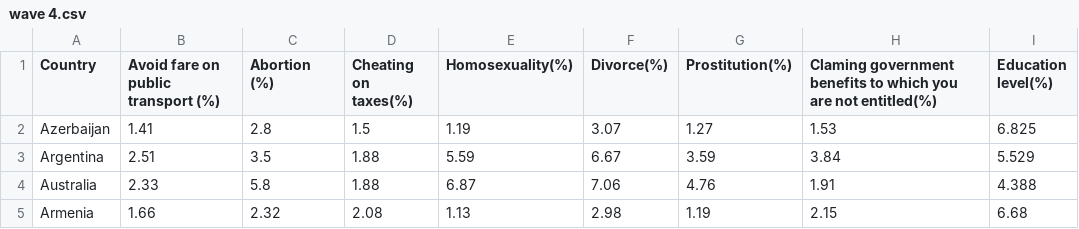
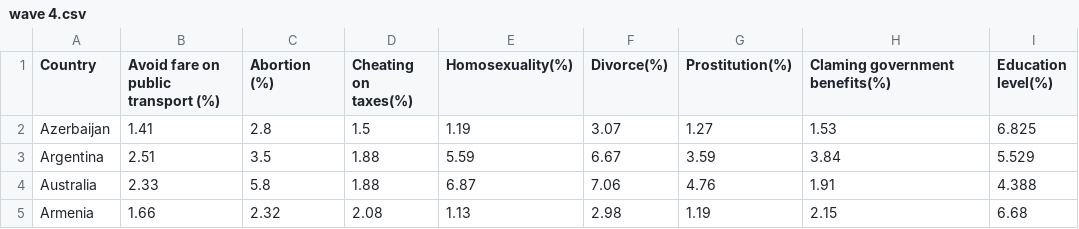
Before and after one commit to fkindahl/fkindahl.github.io, a CSV file: project2/wave 4.csv, drawn as a sheet; only a part is shown.

Commit message:
hej

```diff
--- a/project2/wave 4.csv
+++ b/project2/wave 4.csv
@@ -1,2 +1,2 @@
-Country,Avoid fare on public transport (%),Abortion (%),Cheating on taxes(%),Homosexuality(%),Divorce(%),Prostitution(%),Claming government benefits to which you are not entitled(%),Education level(%)
+Country,Avoid fare on public transport (%),Abortion (%),Cheating on taxes(%),Homosexuality(%),Divorce(%),Prostitution(%),Claming government benefits(%),Education level(%)
 Azerbaijan,1.41,2.8,1.5,1.19,3.07,1.27,1.53,6.825
```
